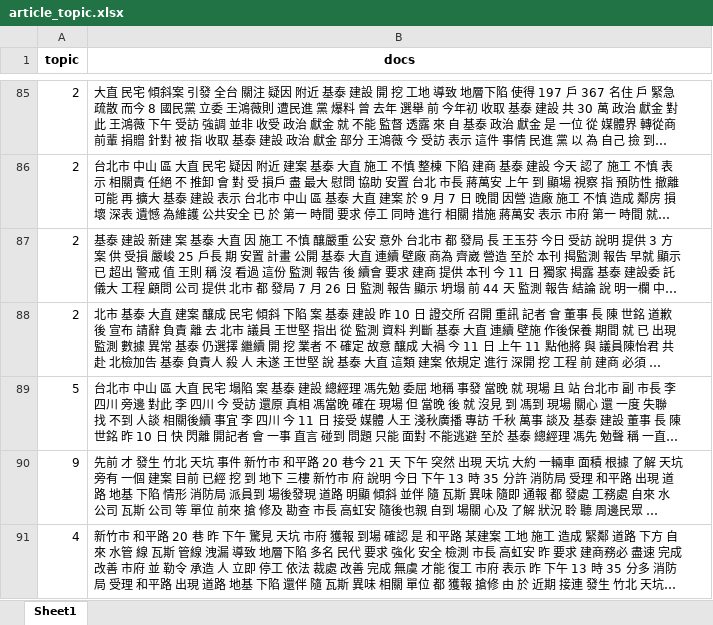
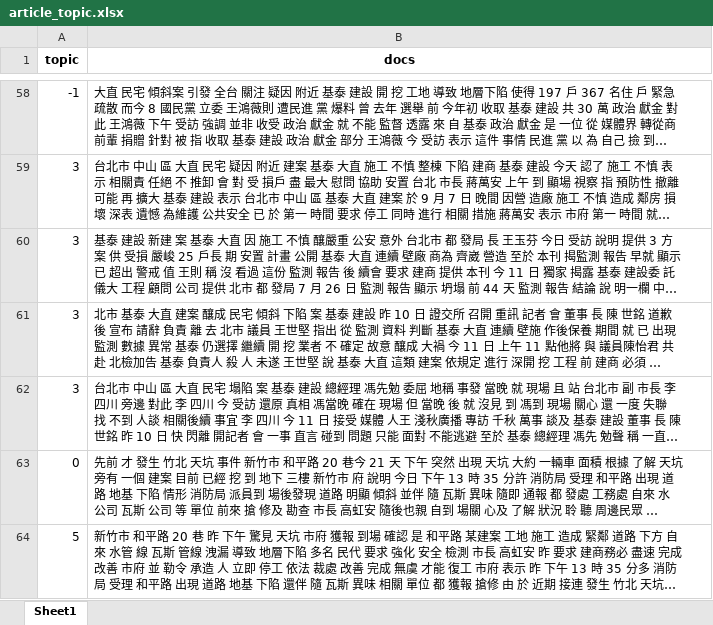
Before and after one commit to AagarbageaA/WebScrapying_news, an Excel workbook: repo/article_topic.xlsx, sheet Sheet1, drawn as a sheet; only a part is shown, gaps mark what is left out; long unchanged cells end in …; values as stored, in another font and other column widths than the file's, no borders; addresses are those after the commit; the diff covers the shown part only; the diff names each change by its address in the sheet, - before the commit and + after, or states it on an @@ line.

```diff
--- a/repo/article_topic.xlsx (sheet Sheet1)
+++ b/repo/article_topic.xlsx (sheet Sheet1)
-A58 (topic): 2
+A58 (topic): -1
-A59:A61 (topic): 2
+A59:A61 (topic): 3
-A62 (topic): 5
+A62 (topic): 3
-A63 (topic): 9
+A63 (topic): 0
-A64 (topic): 4
+A64 (topic): 5
```
Also changed, not shown: 107 removed rows and 56 edited cells elsewhere in this sheet, repo/artificial_news.xlsx, repo/topic_list.xlsx, 4 other files.
